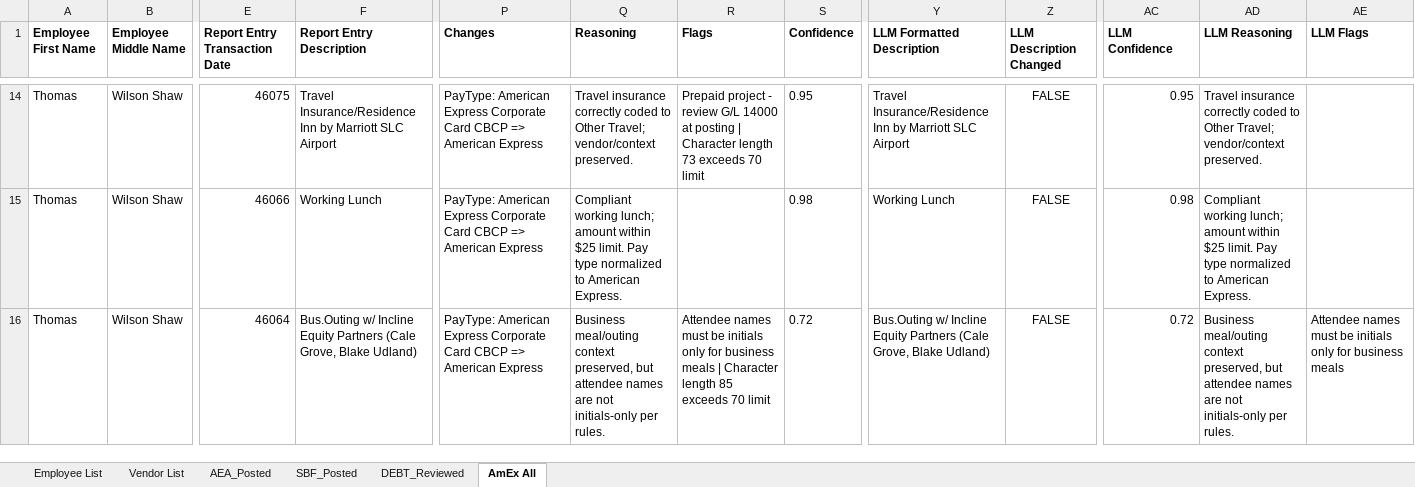
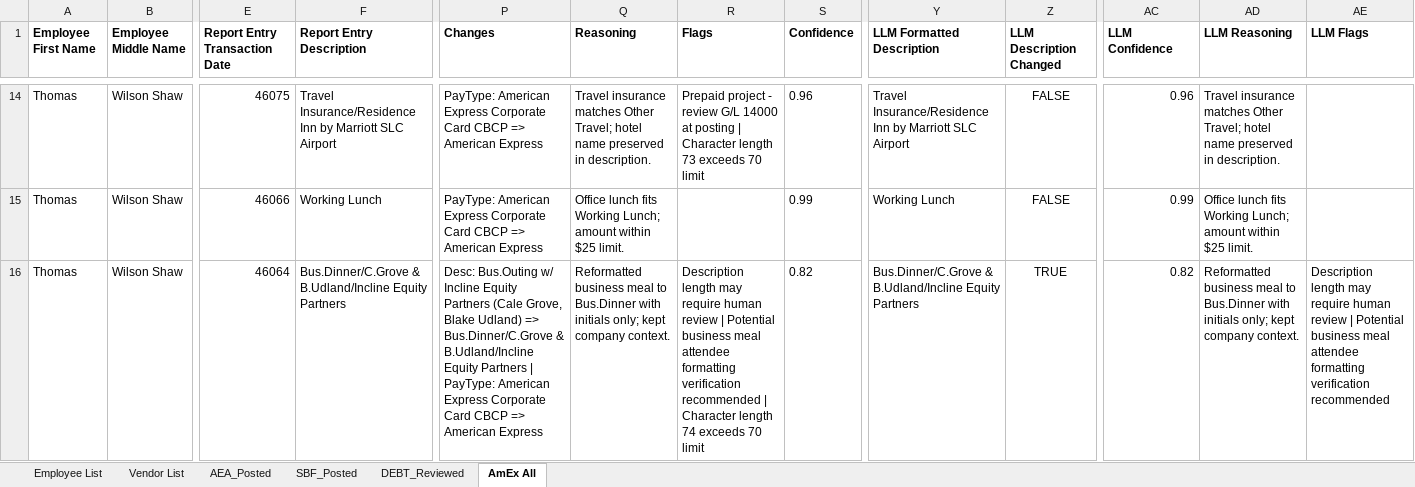
Before and after one commit to skatkar-01/aea_concur_process, an Excel workbook: scrubbing_process/Batch # 1 - $119,802.46_5rows_scrubbed.xlsx, sheet AmEx All, drawn as a sheet; only a part is shown, gaps mark what is left out; values as stored, in another font and other column widths than the file's, no borders; the diff covers the shown part only; the diff names each change by its address in the sheet, - before the commit and + after, or states it on an @@ line.

```diff
--- a/scrubbing_process/Batch # 1 - $119,802.46_5rows_scrubbed.xlsx (sheet AmEx All)
+++ b/scrubbing_process/Batch # 1 - $119,802.46_5rows_scrubbed.xlsx (sheet AmEx All)
-Q14 (Reasoning): Travel insurance correctly coded to Other Travel; vendor/context preserved.
+Q14 (Reasoning): Travel insurance matches Other Travel; hotel name preserved in description.
-S14 (Confidence): 0.95
+S14 (Confidence): 0.96
-AC14 (LLM Confidence): 0.95
+AC14 (LLM Confidence): 0.96
-AD14 (LLM Reasoning): Travel insurance correctly coded to Other Travel; vendor/context preserved.
+AD14 (LLM Reasoning): Travel insurance matches Other Travel; hotel name preserved in description.
-Q15 (Reasoning): Compliant working lunch; amount within $25 limit. Pay type normalized to American Express.
+Q15 (Reasoning): Office lunch fits Working Lunch; amount within $25 limit.
-S15 (Confidence): 0.98
+S15 (Confidence): 0.99
-AC15 (LLM Confidence): 0.98
+AC15 (LLM Confidence): 0.99
-AD15 (LLM Reasoning): Compliant working lunch; amount within $25 limit. Pay type normalized to American Express.
+AD15 (LLM Reasoning): Office lunch fits Working Lunch; amount within $25 limit.
-F16 (Report Entry Description): Bus.Outing w/ Incline Equity Partners (Cale Grove, Blake Udland)
+F16 (Report Entry Description): Bus.Dinner/C.Grove & B.Udland/Incline Equity Partners
-P16 (Changes): PayType: American…
+P16 (Changes): Desc: Bus.Outing w/ Incline Equity Partners (Cale Grove, Blake Udland) => Bus.Dinner/C.Grove & B.Udland/Incline Equity Partners | PayType: American…
-Q16 (Reasoning): Business meal/outing context preserved, but attendee names are not initials-only per rules.
+Q16 (Reasoning): Reformatted business meal to Bus.Dinner with initials only; kept company context.
-R16 (Flags): Attendee names must be initials only for business meals | Character length 85 exceeds 70…
+R16 (Flags): Description length may require human review | Potential business meal attendee formatting verification recommended | Character length 74 exceeds 70…
-S16 (Confidence): 0.72
+S16 (Confidence): 0.82
-Y16 (LLM Formatted Description): Bus.Outing w/ Incline Equity Partners (Cale Grove, Blake Udland)
+Y16 (LLM Formatted Description): Bus.Dinner/C.Grove & B.Udland/Incline Equity Partners
-Z16 (LLM Description Changed): FALSE
+Z16 (LLM Description Changed): TRUE
-AC16 (LLM Confidence): 0.72
+AC16 (LLM Confidence): 0.82
-AD16 (LLM Reasoning): Business meal/outing context preserved, but attendee names are not initials-only per rules.
+AD16 (LLM Reasoning): Reformatted business meal to Bus.Dinner with initials only; kept company context.
-AE16 (LLM Flags): Attendee names must be initials only for business meals
+AE16 (LLM Flags): Description length may require human review | Potential business meal attendee formatting verification recommended
```
Also changed, not shown: 67 edited cells elsewhere in this sheet, sheet AEA_Posted, sheet DEBT_Reviewed, sheet SBF_Posted, 43 other files.
